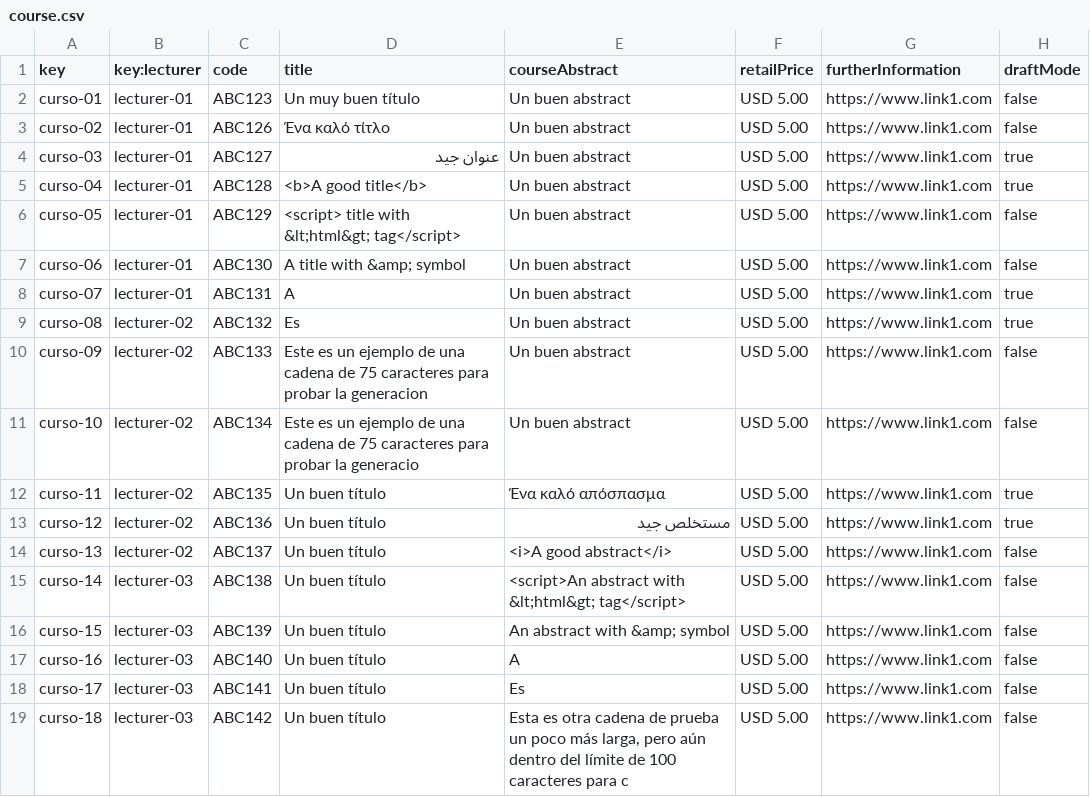
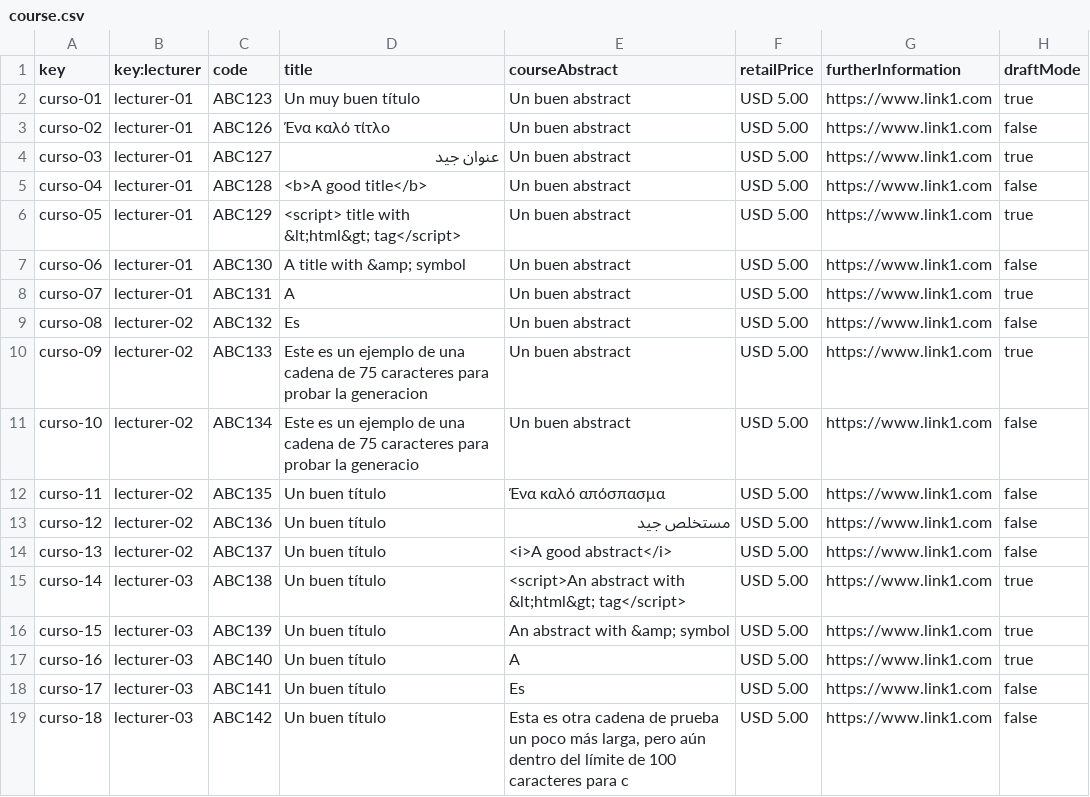
Before and after one commit to tcabgom/Acme-L3-D04, a CSV file: src/main/webapp/WEB-INF/resources/sample-data/course.csv, drawn as a sheet; only a part is shown.

Commit message:
course testing data DONE

```diff
--- a/src/main/webapp/WEB-INF/resources/sample-data/course.csv
+++ b/src/main/webapp/WEB-INF/resources/sample-data/course.csv
@@ -1,18 +1,18 @@
 key,key:lecturer,code,title,courseAbstract,retailPrice,furtherInformation,draftMode
-curso-01,lecturer-01,ABC123,Un muy buen título,Un buen abstract,USD 5.00,https://www.link1.com,false
+curso-01,lecturer-01,ABC123,Un muy buen título,Un buen abstract,USD 5.00,https://www.link1.com,true
 curso-02,lecturer-01,ABC126,Ένα καλό τίτλο,Un buen abstract,USD 5.00,https://www.link1.com,false
 curso-03,lecturer-01,ABC127,عنوان جيد,Un buen abstract,USD 5.00,https://www.link1.com,true
-curso-04,lecturer-01,ABC128,<b>A good title</b>,Un buen abstract,USD 5.00,https://www.link1.com,true
-curso-05,lecturer-01,ABC129,<script> title with &lt;html&gt; tag</script>,Un buen abstract,USD 5.00,https://www.link1.com,false
+curso-04,lecturer-01,ABC128,<b>A good title</b>,Un buen abstract,USD 5.00,https://www.link1.com,false
+curso-05,lecturer-01,ABC129,<script> title with &lt;html&gt; tag</script>,Un buen abstract,USD 5.00,https://www.link1.com,true
 curso-06,lecturer-01,ABC130,A title with &amp; symbol,Un buen abstract,USD 5.00,https://www.link1.com,false
 curso-07,lecturer-01,ABC131,A,Un buen abstract,USD 5.00,https://www.link1.com,true
-curso-08,lecturer-02,ABC132,Es,Un buen abstract,USD 5.00,https://www.link1.com,true
-curso-09,lecturer-02,ABC133,Este es un ejemplo de una cadena de 75 caracteres para probar la generacion,Un buen abstract,USD 5.00,https://www.link1.com,false
+curso-08,lecturer-02,ABC132,Es,Un buen abstract,USD 5.00,https://www.link1.com,false
+curso-09,lecturer-02,ABC133,Este es un ejemplo de una cadena de 75 caracteres para probar la generacion,Un buen abstract,USD 5.00,https://www.link1.com,true
 curso-10,lecturer-02,ABC134,Este es un ejemplo de una cadena de 75 caracteres para probar la generacio,Un buen abstract,USD 5.00,https://www.link1.com,false
-curso-11,lecturer-02,ABC135,Un buen título,Ένα καλό απόσπασμα,USD 5.00,https://www.link1.com,true
-curso-12,lecturer-02,ABC136,Un buen título,مستخلص جيد,USD 5.00,https://www.link1.com,true
+curso-11,lecturer-02,ABC135,Un buen título,Ένα καλό απόσπασμα,USD 5.00,https://www.link1.com,false
+curso-12,lecturer-02,ABC136,Un buen título,مستخلص جيد,USD 5.00,https://www.link1.com,false
 curso-13,lecturer-02,ABC137,Un buen título,<i>A good abstract</i>,USD 5.00,https://www.link1.com,false
-curso-14,lecturer-03,ABC138,Un buen título,<script>An abstract with &lt;html&gt; tag</script>,USD 5.00,https://www.link1.com,false
-curso-15,lecturer-03,ABC139,Un buen título,An abstract with &amp; symbol,USD 5.00,https://www.link1.com,false
-curso-16,lecturer-03,ABC140,Un buen título,A,USD 5.00,https://www.link1.com,false
+curso-14,lecturer-03,ABC138,Un buen título,<script>An abstract with &lt;html&gt; tag</script>,USD 5.00,https://www.link1.com,true
+curso-15,lecturer-03,ABC139,Un buen título,An abstract with &amp; symbol,USD 5.00,https://www.link1.com,true
+curso-16,lecturer-03,ABC140,Un buen título,A,USD 5.00,https://www.link1.com,true
 curso-17,lecturer-03,ABC141,Un buen título,Es,USD 5.00,https://www.link1.com,false
```
Also changed, not shown: src/main/webapp/WEB-INF/resources/sample-data/lecture.csv, src/main/webapp/WEB-INF/resources/sample-data/lectures-in-course.csv, 8 other files.
